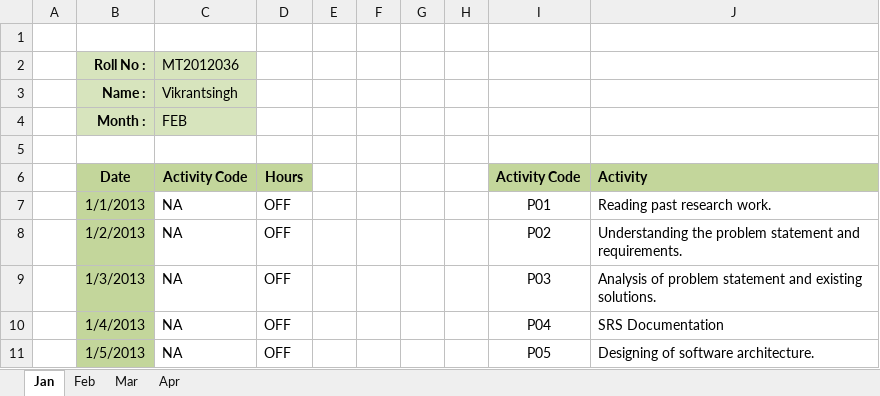
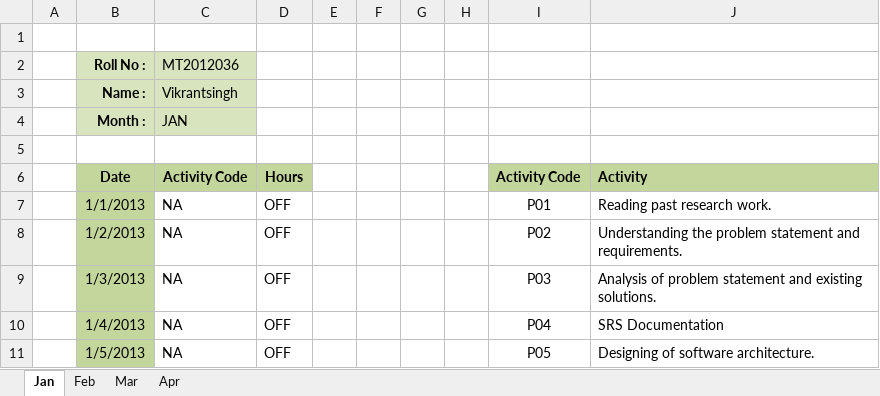
Before and after one commit to Vikrantsingh/se-reactive-data-system, an Excel workbook: MT2012036_TimeSheet.xlsx, sheet Jan, drawn as a sheet; only a part is shown; values as stored, in another font and other column widths than the file's, no borders; the diff names each change by its address in the sheet, - before the commit and + after, or states it on an @@ line.

```diff
--- a/MT2012036_TimeSheet.xlsx (sheet Jan)
+++ b/MT2012036_TimeSheet.xlsx (sheet Jan)
-C4 (Activity Code): FEB
+C4 (Activity Code): JAN
```
Also changed, not shown: sheet Feb.
